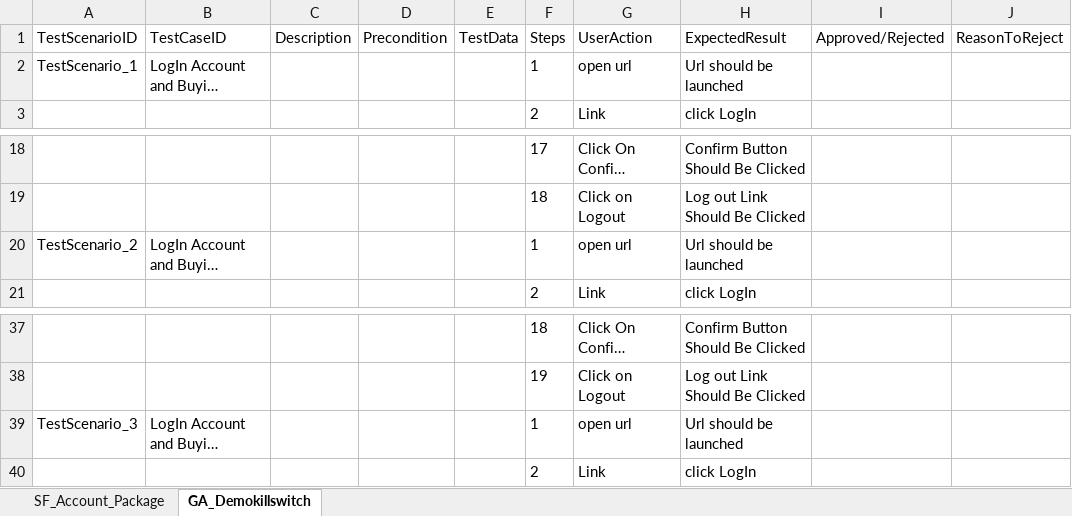
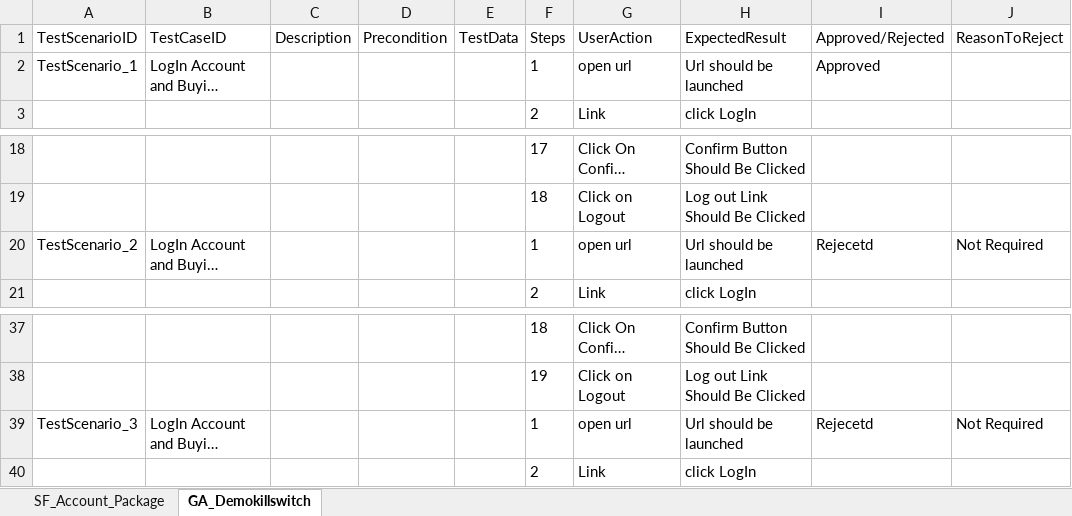
Before and after one commit to ShaikMohamedIrfan/SnapDummyDashboard, an Excel workbook: Neha01.xlsx, sheet GA_Demokillswitch, drawn as a sheet; only a part is shown, gaps mark what is left out; long unchanged cells end in …; values as stored, in another font and other column widths than the file's, no borders; table styles not drawn; the diff names each change by its address in the sheet, - before the commit and + after, or states it on an @@ line.

```diff
--- a/Neha01.xlsx (sheet GA_Demokillswitch)
+++ b/Neha01.xlsx (sheet GA_Demokillswitch)
-I2 (Approved/Rejected): (empty)
+I2 (Approved/Rejected): Approved
-I20 (Approved/Rejected): (empty)
+I20 (Approved/Rejected): Rejecetd
-J20 (ReasonToReject): (empty)
+J20 (ReasonToReject): Not Required
-I39 (Approved/Rejected): (empty)
+I39 (Approved/Rejected): Rejecetd
-J39 (ReasonToReject): (empty)
+J39 (ReasonToReject): Not Required
```
Also changed, not shown: sheet SF_Account_Package.
